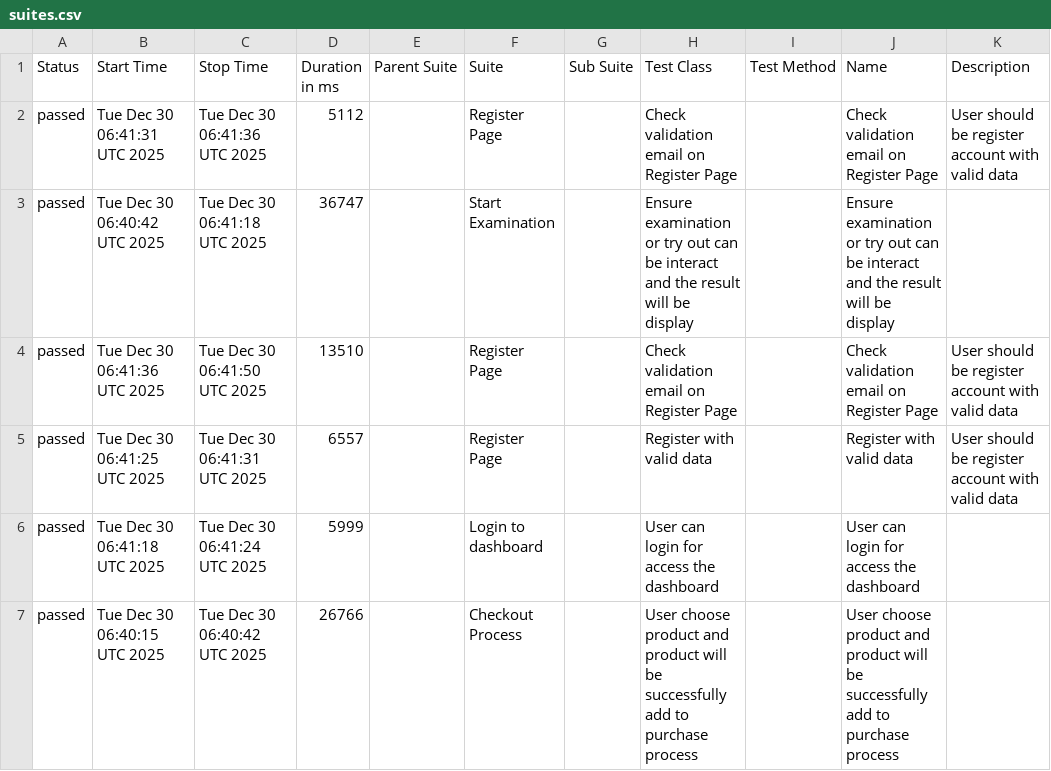
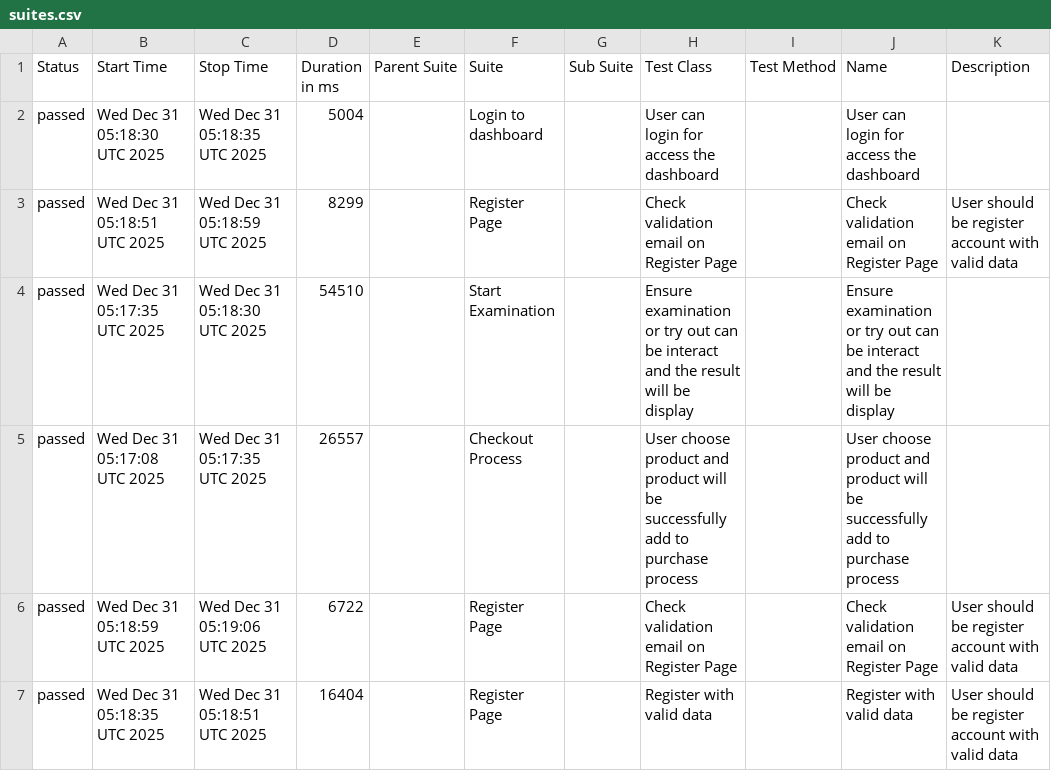
Before and after one commit to ekipy/lenteraCPNS-Automation, a CSV file: data/suites.csv, drawn as a sheet.

```diff
--- a/data/suites.csv
+++ b/data/suites.csv
@@ -1,7 +1,7 @@
 "Status","Start Time","Stop Time","Duration in ms","Parent Suite","Suite","Sub Suite","Test Class","Test Method","Name","Description"
-"passed","Tue Dec 30 06:41:31 UTC 2025","Tue Dec 30 06:41:36 UTC 2025","5112","","Register Page","","Check validation email on Register Page","","Check validation email on Register Page","    User should be register account with valid data"
-"passed","Tue Dec 30 06:40:42 UTC 2025","Tue Dec 30 06:41:18 UTC 2025","36747","","Start Examination","","Ensure examination or try out can be interact and the result will be display","","Ensure examination or try out can be interact and the result will be display",""
-"passed","Tue Dec 30 06:41:36 UTC 2025","Tue Dec 30 06:41:50 UTC 2025","13510","","Register Page","","Check validation email on Register Page","","Check validation email on Register Page","    User should be register account with valid data"
-"passed","Tue Dec 30 06:41:25 UTC 2025","Tue Dec 30 06:41:31 UTC 2025","6557","","Register Page","","Register with valid data","","Register with valid data","    User should be register account with valid data"
-"passed","Tue Dec 30 06:41:18 UTC 2025","Tue Dec 30 06:41:24 UTC 2025","5999","","Login to dashboard","","User can login for access the dashboard","","User can login for access the dashboard",""
-"passed","Tue Dec 30 06:40:15 UTC 2025","Tue Dec 30 06:40:42 UTC 2025","26766","","Checkout Process","","User choose product and product will be successfully add to purchase process","","User choose product and product will be successfully add to purchase process",""
+"passed","Wed Dec 31 05:18:30 UTC 2025","Wed Dec 31 05:18:35 UTC 2025","5004","","Login to dashboard","","User can login for access the dashboard","","User can login for access the dashboard",""
+"passed","Wed Dec 31 05:18:51 UTC 2025","Wed Dec 31 05:18:59 UTC 2025","8299","","Register Page","","Check validation email on Register Page","","Check validation email on Register Page","    User should be register account with valid data"
+"passed","Wed Dec 31 05:17:35 UTC 2025","Wed Dec 31 05:18:30 UTC 2025","54510","","Start Examination","","Ensure examination or try out can be interact and the result will be display","","Ensure examination or try out can be interact and the result will be display",""
+"passed","Wed Dec 31 05:17:08 UTC 2025","Wed Dec 31 05:17:35 UTC 2025","26557","","Checkout Process","","User choose product and product will be successfully add to purchase process","","User choose product and product will be successfully add to purchase process",""
+"passed","Wed Dec 31 05:18:59 UTC 2025","Wed Dec 31 05:19:06 UTC 2025","6722","","Register Page","","Check validation email on Register Page","","Check validation email on Register Page","    User should be register account with valid data"
+"passed","Wed Dec 31 05:18:35 UTC 2025","Wed Dec 31 05:18:51 UTC 2025","16404","","Register Page","","Register with valid data","","Register with valid data","    User should be register account with valid data"
```
Also changed, not shown: data/behaviors.csv, 26 other files.
